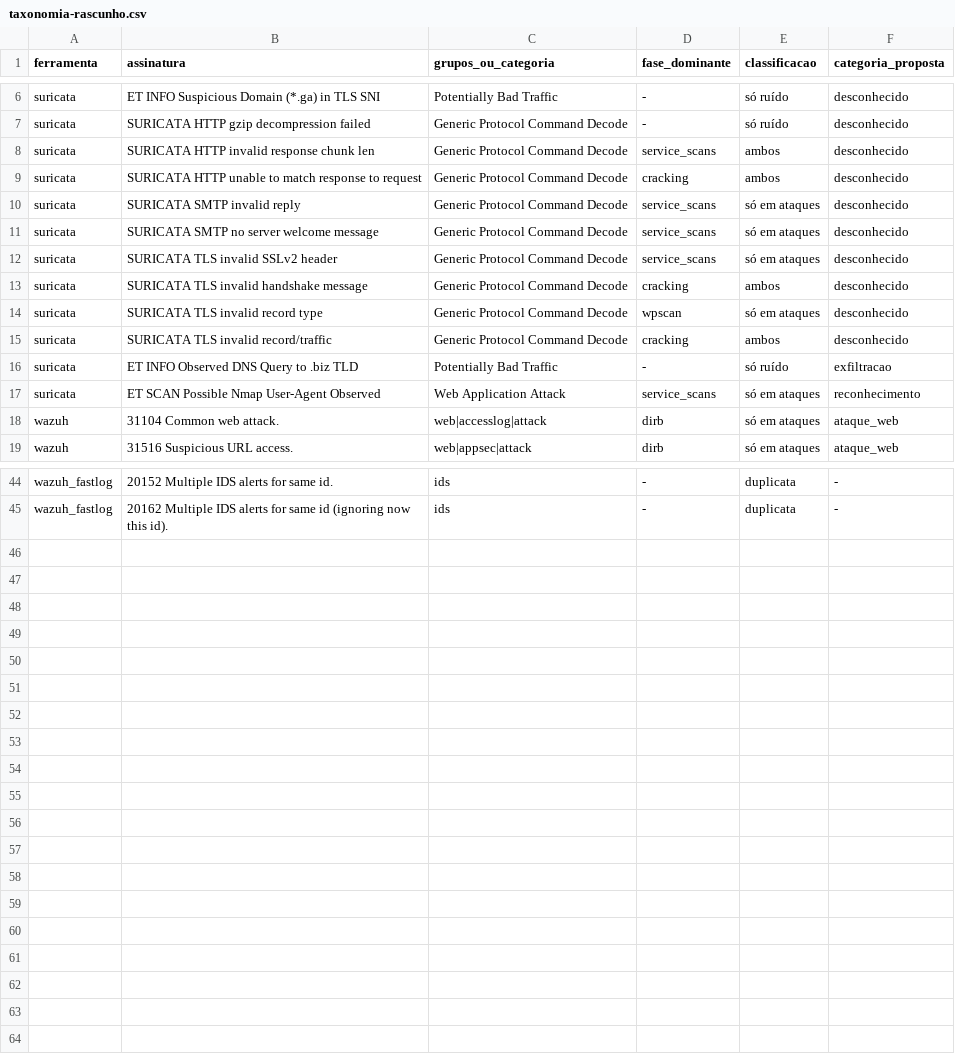
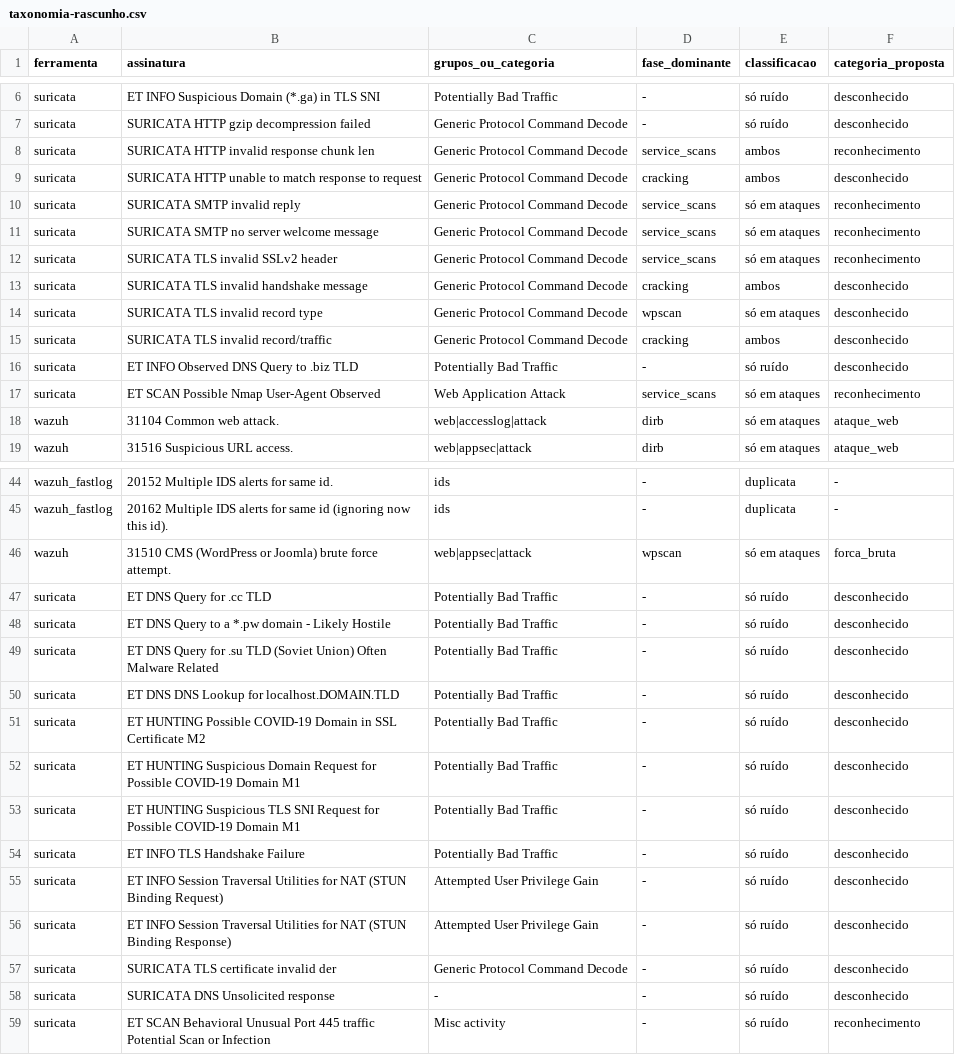
Before and after one commit to nethisonrocha/Ronda, a CSV file: docs/taxonomia-rascunho.csv, drawn as a sheet; only a part is shown, gaps mark what is left out.

Commit message:
feat(governanca): decisões do dono sobre as pendências da fase 2 (RON-20)
Política da demo v4, com as decisões de 06/10/2026:
- A1: modificadores com escopo de categoria (categorias/exceto); força
  bruta só sobe a urgência com 50 falhas em 24 h, não mais com 5
- A2/T4: .biz e os outros TLDs suspeitos passam a desconhecido
- A3: silêncio por origem de 2 h; a política recusa silêncio menor ou
  igual à janela da correlação, porque assim ele nunca suprime nada
- A4: o resumo diário conta por categoria (incidentes, ativos, eventos
  e os três ativos mais frequentes) em vez de listar
- A5: comprometimento parte de urgência média e só vira P1 com contexto:
  fora do expediente (bloco expediente da política) ou ataque prévio no
  ativo (outro incidente P1/P2 de outra categoria em 24 h; migration
  0004 com o índice). O pipeline só consulta o ataque prévio se a
  política o usa; o simulador da avaliação faz a mesma conta em memória

Taxonomia aprovada (T1-T8): anomalias de protocolo da varredura de
serviços são reconhecimento, 31510 é força bruta, e as 13 assinaturas
dos outros seis cenários entraram como exatas (D3). Cobertura do
mapeamento medida de novo: 100% exata.

Dados: manifesto conferido nas fontes oficiais (D1), com sha256,
versões, licenças e o labels.csv do Zenodo; regra de licença para
amostras do AIT-ADS em data/README.md (D4).

Avaliação nos 8 cenários: mensagens de 450 para 79, P1/P2 de 402 para
31 (0,8 por dia), P1/P2 fora de ataque de 378 para 18; escalada de
privilégio e ataque web seguem P1 em 8 de 8.

```diff
--- a/docs/taxonomia-rascunho.csv
+++ b/docs/taxonomia-rascunho.csv
@@ -7,7 +7,7 @@ suricata,ET INFO Suspicious Domain (*.ga) in TLS SNI,Potentially Bad Traffic,-,s
 suricata,SURICATA HTTP gzip decompression failed,Generic Protocol Command Decode,-,só ruído,desconhecido
-suricata,SURICATA HTTP invalid response chunk len,Generic Protocol Command Decode,service_scans,ambos,desconhecido
+suricata,SURICATA HTTP invalid response chunk len,Generic Protocol Command Decode,service_scans,ambos,reconhecimento
 suricata,SURICATA HTTP unable to match response to request,Generic Protocol Command Decode,cracking,ambos,desconhecido
-suricata,SURICATA SMTP invalid reply,Generic Protocol Command Decode,service_scans,só em ataques,desconhecido
-suricata,SURICATA SMTP no server welcome message,Generic Protocol Command Decode,service_scans,só em ataques,desconhecido
-suricata,SURICATA TLS invalid SSLv2 header,Generic Protocol Command Decode,service_scans,só em ataques,desconhecido
+suricata,SURICATA SMTP invalid reply,Generic Protocol Command Decode,service_scans,só em ataques,reconhecimento
+suricata,SURICATA SMTP no server welcome message,Generic Protocol Command Decode,service_scans,só em ataques,reconhecimento
+suricata,SURICATA TLS invalid SSLv2 header,Generic Protocol Command Decode,service_scans,só em ataques,reconhecimento
 suricata,SURICATA TLS invalid handshake message,Generic Protocol Command Decode,cracking,ambos,desconhecido
@@ -15,3 +15,3 @@ suricata,SURICATA TLS invalid record type,Generic Protocol Command Decode,wpscan
 suricata,SURICATA TLS invalid record/traffic,Generic Protocol Command Decode,cracking,ambos,desconhecido
-suricata,ET INFO Observed DNS Query to .biz TLD,Potentially Bad Traffic,-,só ruído,exfiltracao
+suricata,ET INFO Observed DNS Query to .biz TLD,Potentially Bad Traffic,-,só ruído,desconhecido
 suricata,ET SCAN Possible Nmap User-Agent Observed,Web Application Attack,service_scans,só em ataques,reconhecimento
@@ -45 +45,15 @@ wazuh_fastlog,20152 Multiple IDS alerts for same id.,ids,-,duplicata,-
 wazuh_fastlog,20162 Multiple IDS alerts for same id (ignoring now this id).,ids,-,duplicata,-
+wazuh,31510 CMS (WordPress or Joomla) brute force attempt.,web|appsec|attack,wpscan,só em ataques,forca_bruta
+suricata,ET DNS Query for .cc TLD,Potentially Bad Traffic,-,só ruído,desconhecido
+suricata,ET DNS Query to a *.pw domain - Likely Hostile,Potentially Bad Traffic,-,só ruído,desconhecido
+suricata,ET DNS Query for .su TLD (Soviet Union) Often Malware Related,Potentially Bad Traffic,-,só ruído,desconhecido
+suricata,ET DNS DNS Lookup for localhost.DOMAIN.TLD,Potentially Bad Traffic,-,só ruído,desconhecido
+suricata,ET HUNTING Possible COVID-19 Domain in SSL Certificate M2,Potentially Bad Traffic,-,só ruído,desconhecido
+suricata,ET HUNTING Suspicious Domain Request for Possible COVID-19 Domain M1,Potentially Bad Traffic,-,só ruído,desconhecido
+suricata,ET HUNTING Suspicious TLS SNI Request for Possible COVID-19 Domain M1,Potentially Bad Traffic,-,só ruído,desconhecido
+suricata,ET INFO TLS Handshake Failure,Potentially Bad Traffic,-,só ruído,desconhecido
+suricata,ET INFO Session Traversal Utilities for NAT (STUN Binding Request),Attempted User Privilege Gain,-,só ruído,desconhecido
+suricata,ET INFO Session Traversal Utilities for NAT (STUN Binding Response),Attempted User Privilege Gain,-,só ruído,desconhecido
+suricata,SURICATA TLS certificate invalid der,Generic Protocol Command Decode,-,só ruído,desconhecido
+suricata,SURICATA DNS Unsolicited response,-,-,só ruído,desconhecido
+suricata,ET SCAN Behavioral Unusual Port 445 traffic Potential Scan or Infection,Misc activity,-,só ruído,reconhecimento
```
Also changed, not shown: 34 other files.
